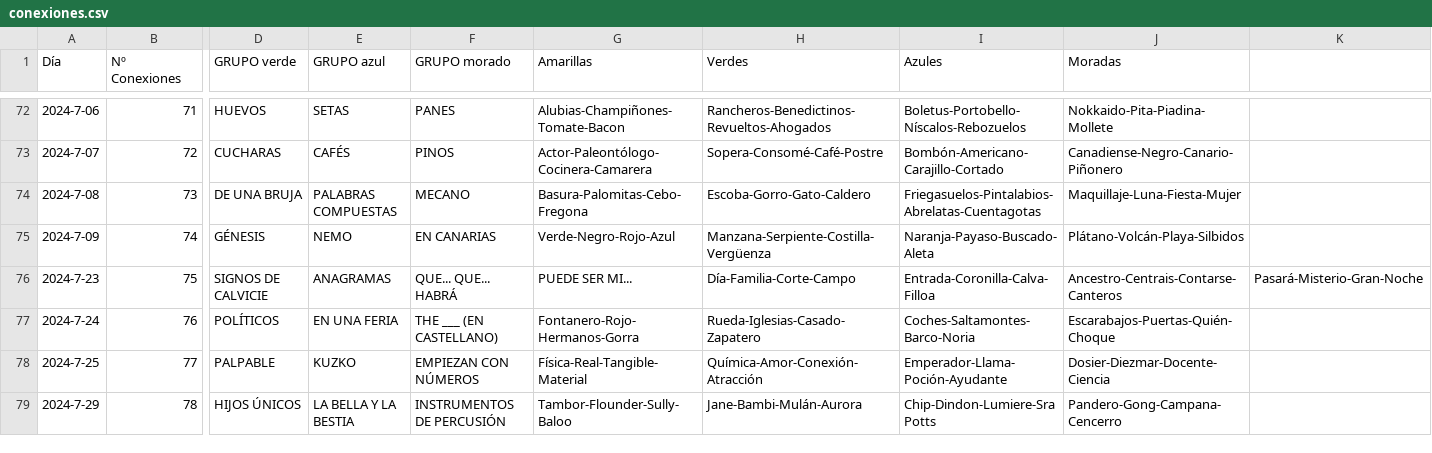
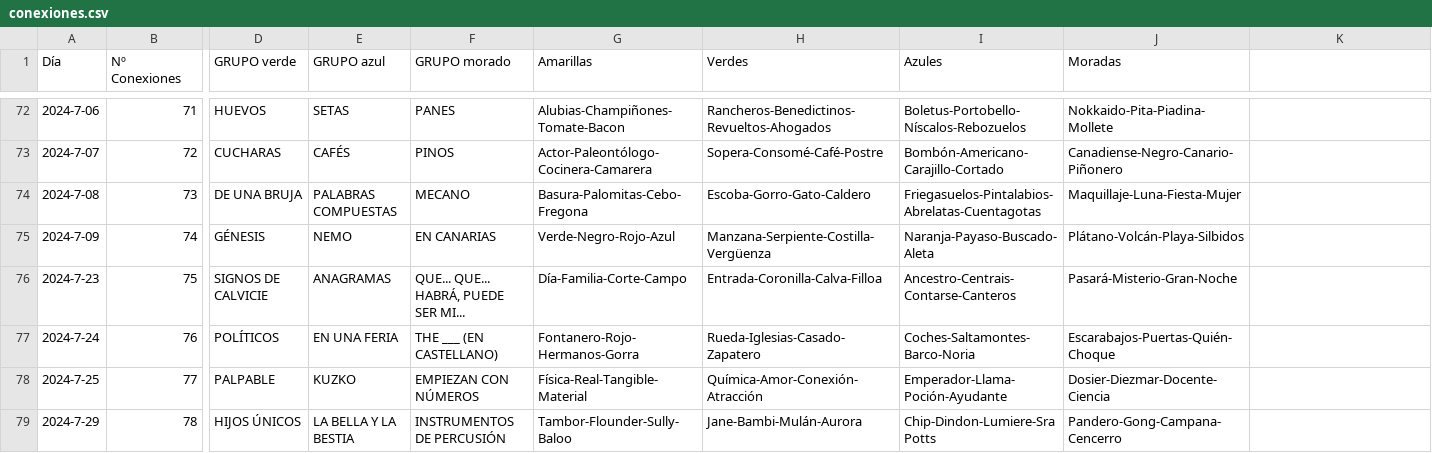
Before and after one commit to Pedrobf99/Conexiones, a CSV file: conexiones.csv, drawn as a sheet; only a part is shown, gaps mark what is left out; the diff names each change by its address in the sheet, - before the commit and + after, or states it on an @@ line.

Commit message:
Update conexiones.csv

```diff
--- a/conexiones.csv
+++ b/conexiones.csv
-F76 (GRUPO morado): QUE... QUE... HABRÁ
+F76 (GRUPO morado): QUE... QUE... HABRÁ, PUEDE SER MI...
-G76 (Amarillas): PUEDE SER MI...
+G76 (Amarillas): Día-Familia-Corte-Campo
-H76 (Verdes): Día-Familia-Corte-Campo
+H76 (Verdes): Entrada-Coronilla-Calva-Filloa
-I76 (Azules): Entrada-Coronilla-Calva-Filloa
+I76 (Azules): Ancestro-Centrais-Contarse-Canteros
-J76 (Moradas): Ancestro-Centrais-Contarse-Canteros
+J76 (Moradas): Pasará-Misterio-Gran-Noche
-K76: Pasará-Misterio-Gran-Noche
+K76: (empty)
```
